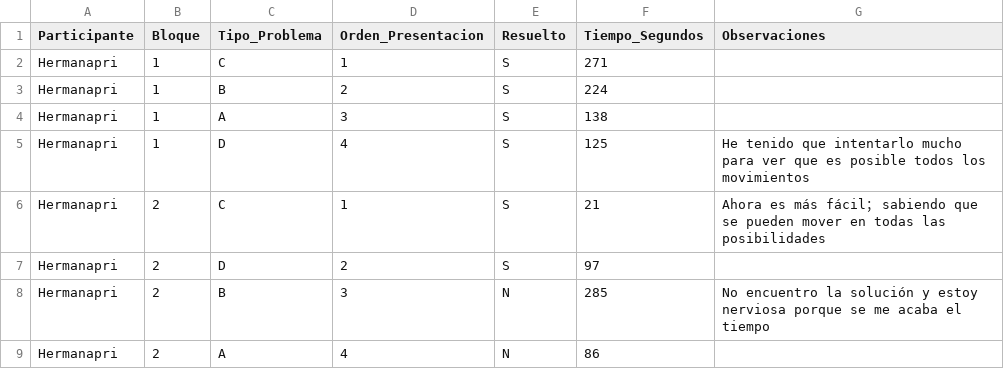
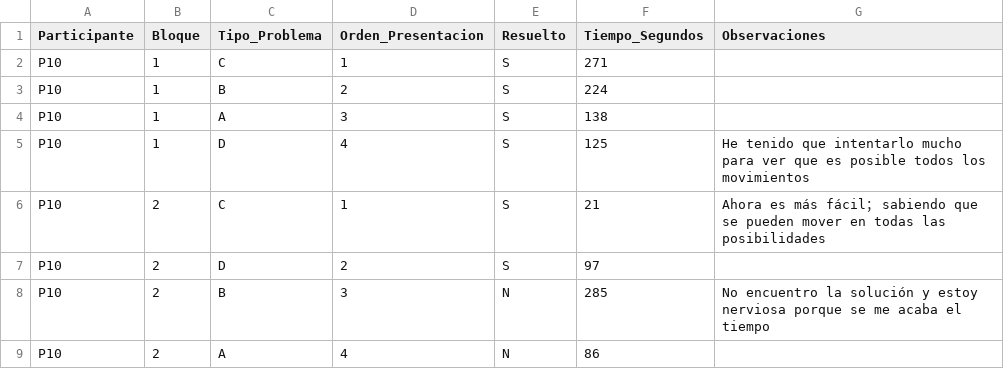
Before and after one commit to andresAmaya288/PEC_UNED_PENSAMIENTO, a CSV file: Respuestas/P10.csv, drawn as a sheet.

Commit message:
Update: Process 10 participants (P01-P10), regenerate Excel and analysis

```diff
--- a/Respuestas/P10.csv
+++ b/Respuestas/P10.csv
@@ -1,9 +1,9 @@
 Participante,Bloque,Tipo_Problema,Orden_Presentacion,Resuelto,Tiempo_Segundos,Observaciones
-Hermanapri,1,C,1,S,271,""
-Hermanapri,1,B,2,S,224,""
-Hermanapri,1,A,3,S,138,""
-Hermanapri,1,D,4,S,125,"He tenido que intentarlo mucho para ver que es posible todos los movimientos"
-Hermanapri,2,C,1,S,21,"Ahora es más fácil； sabiendo que se pueden mover en todas las posibilidades"
-Hermanapri,2,D,2,S,97,""
-Hermanapri,2,B,3,N,285,"No encuentro la solución y estoy nerviosa porque se me acaba el tiempo"
-Hermanapri,2,A,4,N,86,""
+P10,1,C,1,S,271,
+P10,1,B,2,S,224,
+P10,1,A,3,S,138,
+P10,1,D,4,S,125,He tenido que intentarlo mucho para ver que es posible todos los movimientos
+P10,2,C,1,S,21,Ahora es más fácil； sabiendo que se pueden mover en todas las posibilidades
+P10,2,D,2,S,97,
+P10,2,B,3,N,285,No encuentro la solución y estoy nerviosa porque se me acaba el tiempo
+P10,2,A,4,N,86,
```
Also changed, not shown: Respuestas/P09.csv, gráficos/tabla_resumen.csv, 6 other files.
